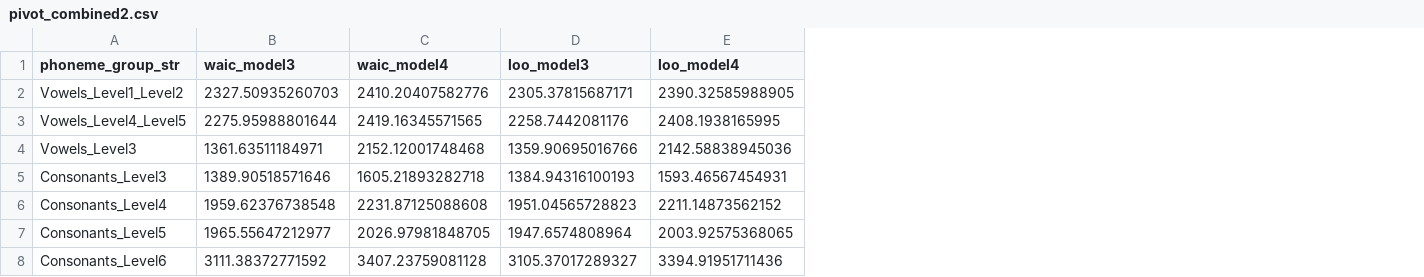
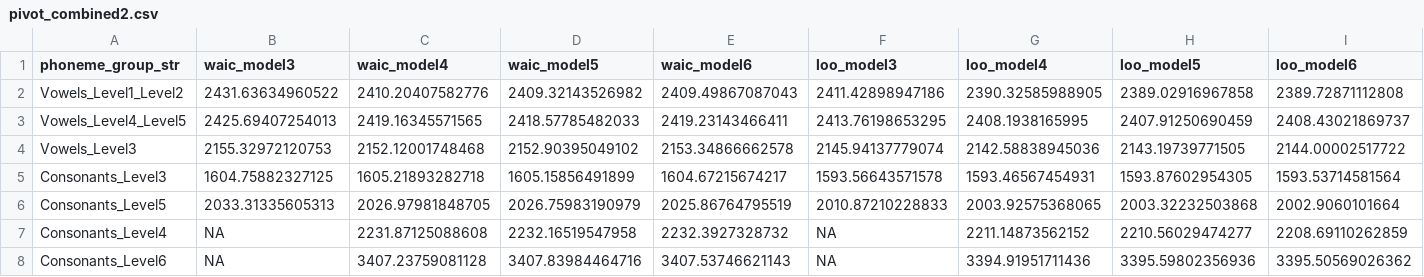
Before and after one commit to jamartinec/Phoneme_Articulation, a CSV file: bayesian_code/model_validation/pivot_combined2.csv, drawn as a sheet; removed rows and columns are numbered as before the commit, all else as after; the diff names each change by its address in the sheet, - before the commit and + after, or states it on an @@ line.

Commit message:
add report for models validation model3 and model4,model5, model6,  modify the fitting and validation  pipeline

```diff
--- a/bayesian_code/model_validation/pivot_combined2.csv
+++ b/bayesian_code/model_validation/pivot_combined2.csv
+column D (waic_model5), rows 2-6: 2409.32143526982 | 2418.57785482033 | 2152.90395049102 | 1605.15856491899 | 2026.75983190979; row 8: 3407.83984464716
+column E (waic_model6), rows 2-6: 2409.49867087043 | 2419.23143466411 | 2153.34866662578 | 1604.67215674217 | 2025.86764795519; row 8: 3407.53746621143
+column H (loo_model5), rows 2-6: 2389.02916967858 | 2407.91250690459 | 2143.19739771505 | 1593.87602954305 | 2003.32232503868; row 8: 3395.59802356936
+column I (loo_model6), rows 2-6: 2389.72871112808 | 2408.43021869737 | 2144.00002517722 | 1593.53714581564 | 2002.9060101664; row 8: 3395.50569026362
-B2 (waic_model3): 2327.50935260703
+B2 (waic_model3): 2431.63634960522
-F2 (loo_model3): 2305.37815687171
+F2 (loo_model3): 2411.42898947186
-B3 (waic_model3): 2275.95988801644
+B3 (waic_model3): 2425.69407254013
-F3 (loo_model3): 2258.7442081176
+F3 (loo_model3): 2413.76198653295
-B4 (waic_model3): 1361.63511184971
+B4 (waic_model3): 2155.32972120753
-F4 (loo_model3): 1359.90695016766
+F4 (loo_model3): 2145.94137779074
-B5 (waic_model3): 1389.90518571646
+B5 (waic_model3): 1604.75882327125
-F5 (loo_model3): 1384.94316100193
+F5 (loo_model3): 1593.56643571578
-row 6: Consonants_Level4 | 1959.62376738548 | 2231.87125088608 | 1951.04565728823 | 2211.14873562152
-B6 (waic_model3): 1965.55647212977
+B6 (waic_model3): 2033.31335605313
-F6 (loo_model3): 1947.6574808964
+F6 (loo_model3): 2010.87210228833
+row 7: Consonants_Level4 | NA | 2231.87125088608 | 2232.16519547958 | 2232.3927328732 | NA | 2211.14873562152 | 2210.56029474277 | 2208.69110262859
-B8 (waic_model3): 3111.38372771592
+B8 (waic_model3): NA
-F8 (loo_model3): 3105.37017289327
+F8 (loo_model3): NA
```
Also changed, not shown: bayesian_code/model_validation/validation_results.csv, 14 other files.
